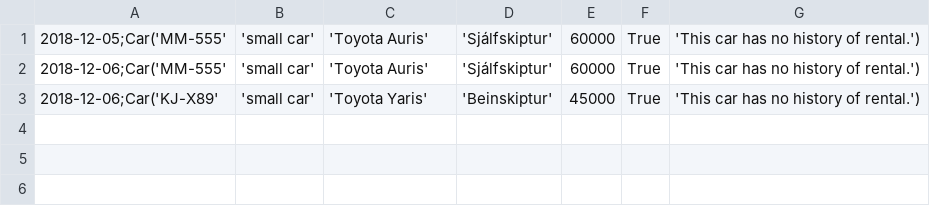
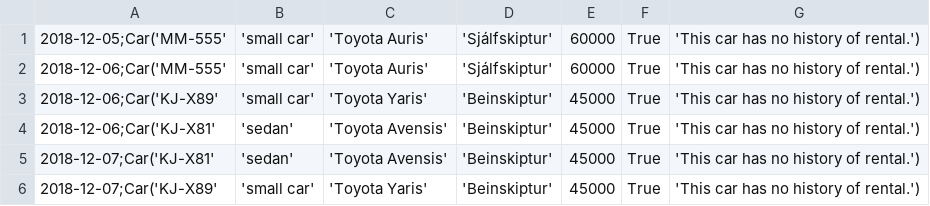
Before and after one commit to einaroddurpall/vln1, a CSV file: data/dates.csv, drawn as a sheet.

```diff
--- a/data/dates.csv
+++ b/data/dates.csv
@@ -3 +3,4 @@
 2018-12-06;Car('KJ-X89','small car','Toyota Yaris','Beinskiptur',45000,True,'This car has no history of rental.')
+2018-12-06;Car('KJ-X81','sedan','Toyota Avensis','Beinskiptur',45000,True,'This car has no history of rental.')
+2018-12-07;Car('KJ-X81','sedan','Toyota Avensis','Beinskiptur',45000,True,'This car has no history of rental.')
+2018-12-07;Car('KJ-X89','small car','Toyota Yaris','Beinskiptur',45000,True,'This car has no history of rental.')
```
Also changed, not shown: 1 other file.
